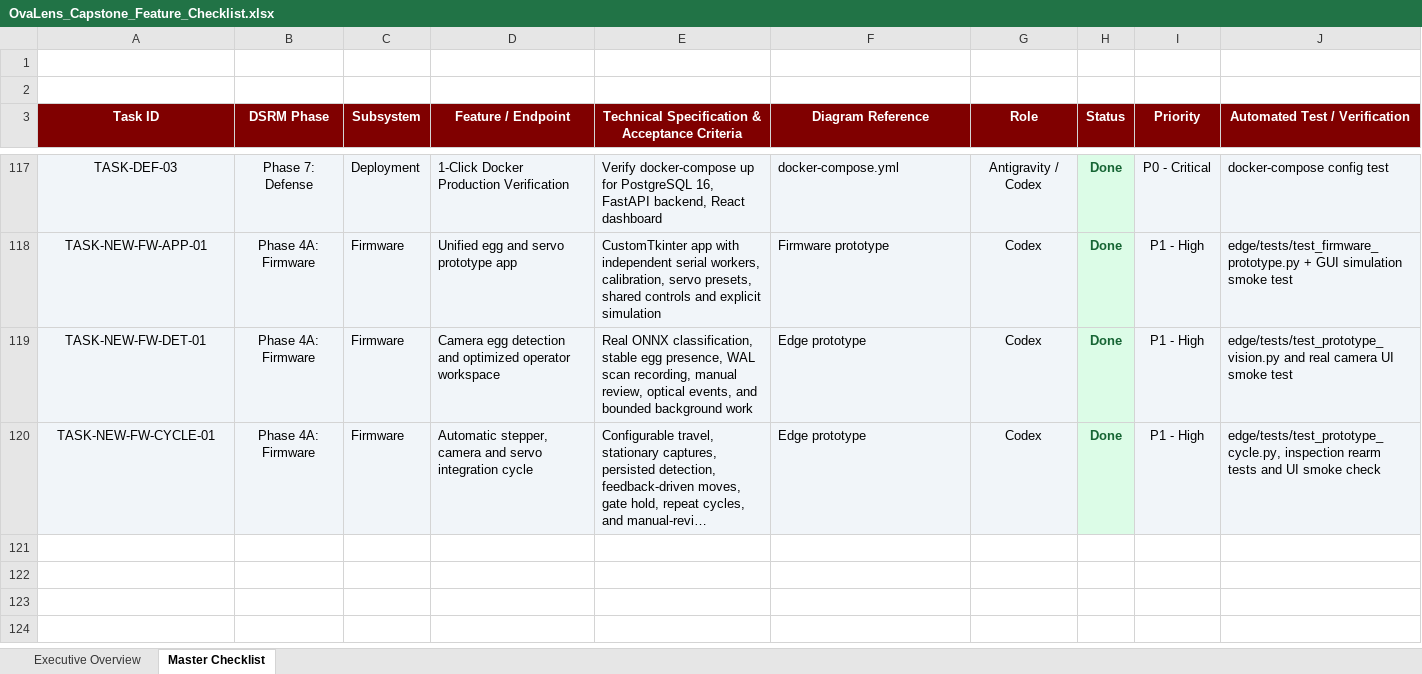
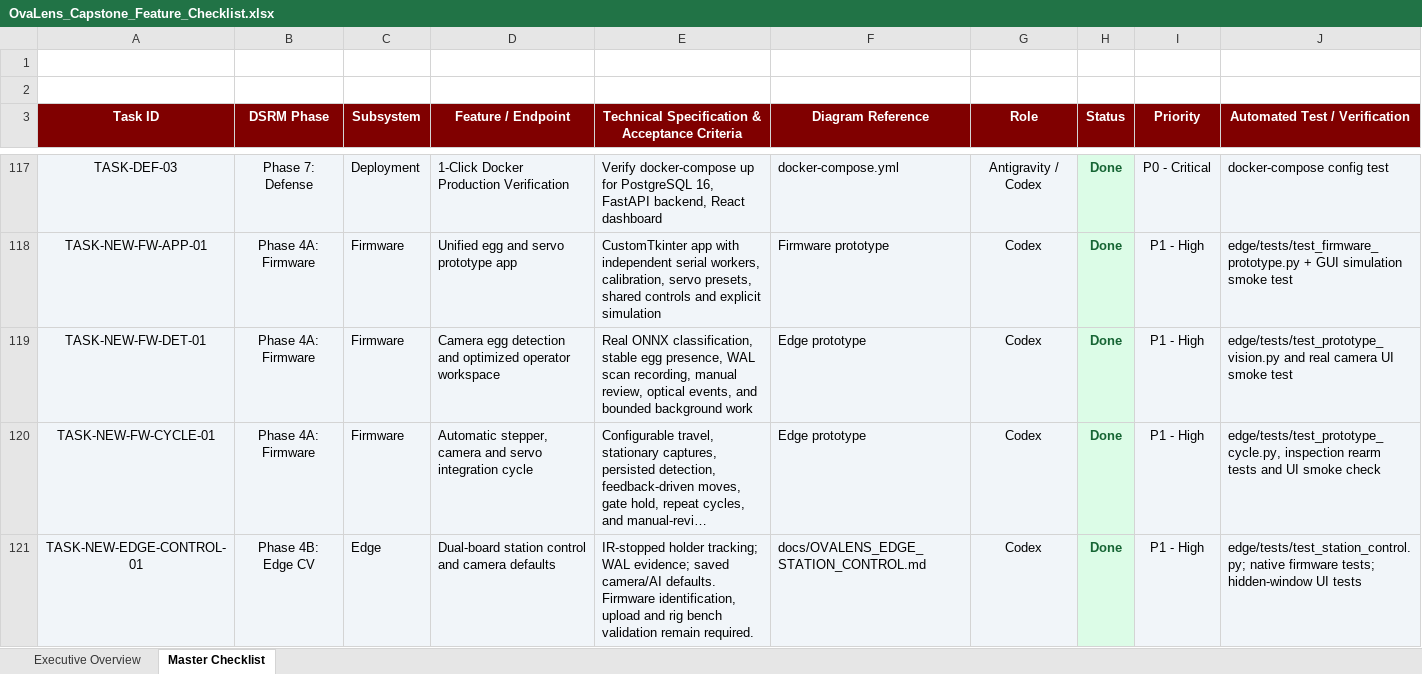
Before and after one commit to Dev-RyleR6/OvaLens-Ecosystem, an Excel workbook: docs/OvaLens_Capstone_Feature_Checklist.xlsx, sheet Master Checklist, drawn as a sheet; only a part is shown, gaps mark what is left out; long unchanged cells end in …; values as stored, in another font and other column widths than the file's, no borders; the diff names each change by its address in the sheet, - before the commit and + after, or states it on an @@ line.

Commit message:
feat(edge): integrate dual-board sorting and camera defaults

```diff
--- a/docs/OvaLens_Capstone_Feature_Checklist.xlsx (sheet Master Checklist)
+++ b/docs/OvaLens_Capstone_Feature_Checklist.xlsx (sheet Master Checklist)
+row 121: TASK-NEW-EDGE-CONTROL-01 | Phase 4B: Edge CV | Edge | Dual-board station control and camera defaults | IR-stopped holder tracking; WAL evidence; saved camera/AI defaults. Firmware identification, upload and rig bench validation remain required. | docs/OVALENS_EDGE_STATION_CONTROL.md | Codex | Done | P1 - High | edge/tests/test_station_control.py; native firmware tests; hidden-window UI tests
```
Also changed, not shown: 35 other files.
